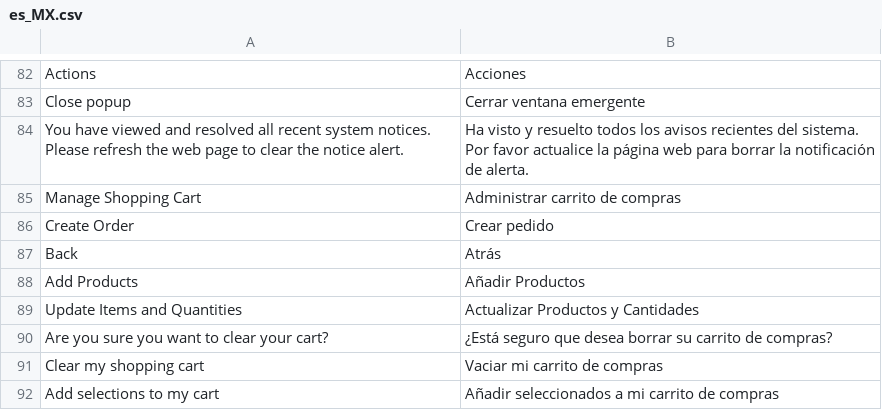
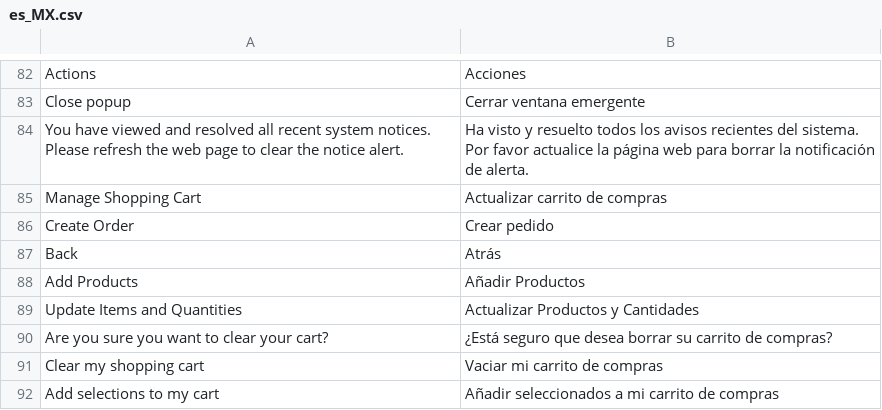
Before and after one commit to magento-l10n/language-es_MX, a CSV file: es_MX.csv, drawn as a sheet; only a part is shown, gaps mark what is left out.

Commit message:
Updating translations from Crowdin.

```diff
--- a/es_MX.csv
+++ b/es_MX.csv
@@ -84,3 +84,3 @@ Actions,Acciones
 "You have viewed and resolved all recent system notices. Please refresh the web page to clear the notice alert.","Ha visto y resuelto todos los avisos recientes del sistema. Por favor actualice la página web para borrar la notificación de alerta."
-"Manage Shopping Cart","Administrar carrito de compras"
+"Manage Shopping Cart","Actualizar carrito de compras"
 "Create Order","Crear pedido"
```
Also changed, not shown: 1 other file.
